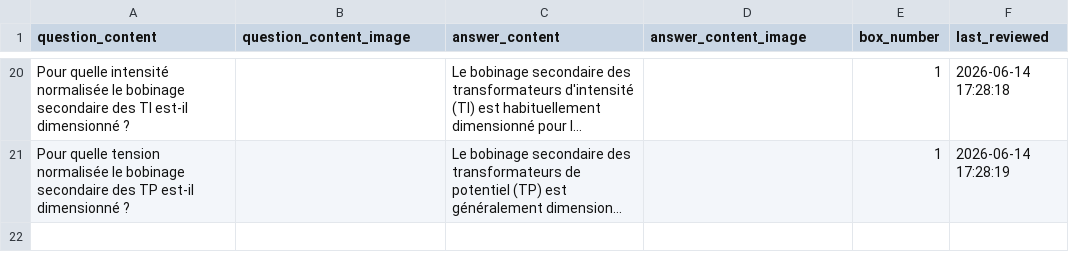
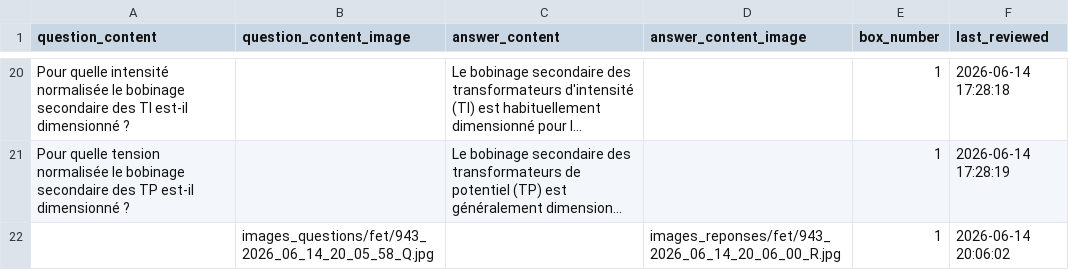
Before and after one commit to leitexper1/cfcflashcards, a CSV file: docs/csv/FET_14TransformateursChap14.csv, drawn as a sheet; only a part is shown, gaps mark what is left out; long unchanged cells end in …; the diff names each change by its address in the sheet, - before the commit and + after, or states it on an @@ line.

```diff
--- a/docs/csv/FET_14TransformateursChap14.csv
+++ b/docs/csv/FET_14TransformateursChap14.csv
+row 22:  | images_questions/fet/943_2026_06_14_20_05_58_Q.jpg |  | images_reponses/fet/943_2026_06_14_20_06_00_R.jpg | 1 | 2026-06-14 20:06:02
```
Also changed, not shown: 7 other files.
